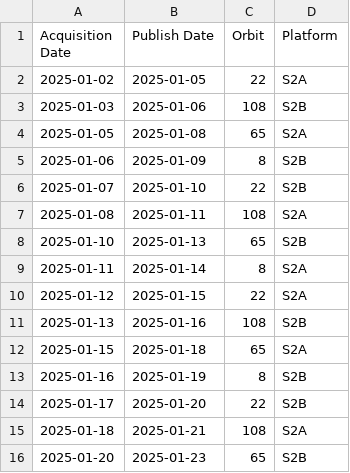
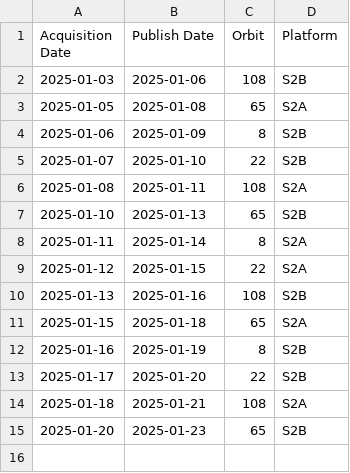
Before and after one commit to davidoesch/Sentinel-2-Acquisition-Plan-Harvesting, a CSV file: acquisitionplan.csv, drawn as a sheet.

Commit message:
acquisitionplan.csv push done

```diff
--- a/acquisitionplan.csv
+++ b/acquisitionplan.csv
@@ -1,3 +1,2 @@
 Acquisition Date,Publish Date,Orbit,Platform
-2025-01-02,2025-01-05,22,S2A
 2025-01-03,2025-01-06,108,S2B
```
